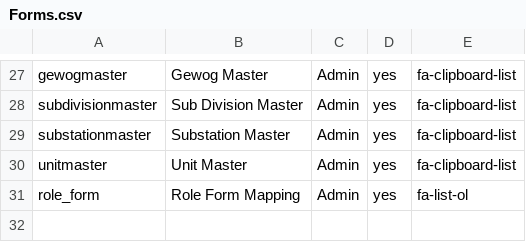
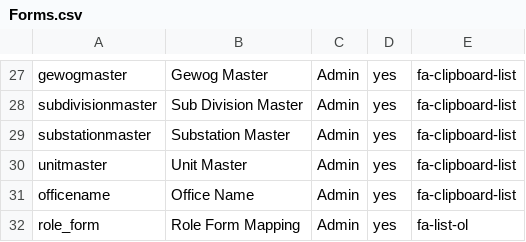
Before and after one commit to tamangGolay/HRAD-System, a CSV file: public/master/Forms.csv, drawn as a sheet; only a part is shown, gaps mark what is left out; the diff names each change by its address in the sheet, - before the commit and + after, or states it on an @@ line.

```diff
--- a/public/master/Forms.csv
+++ b/public/master/Forms.csv
+row 31: officename | Office Name | Admin | yes | fa-clipboard-list
```
Also changed, not shown: public/master/RoleFormAccess.csv, 9 other files.
